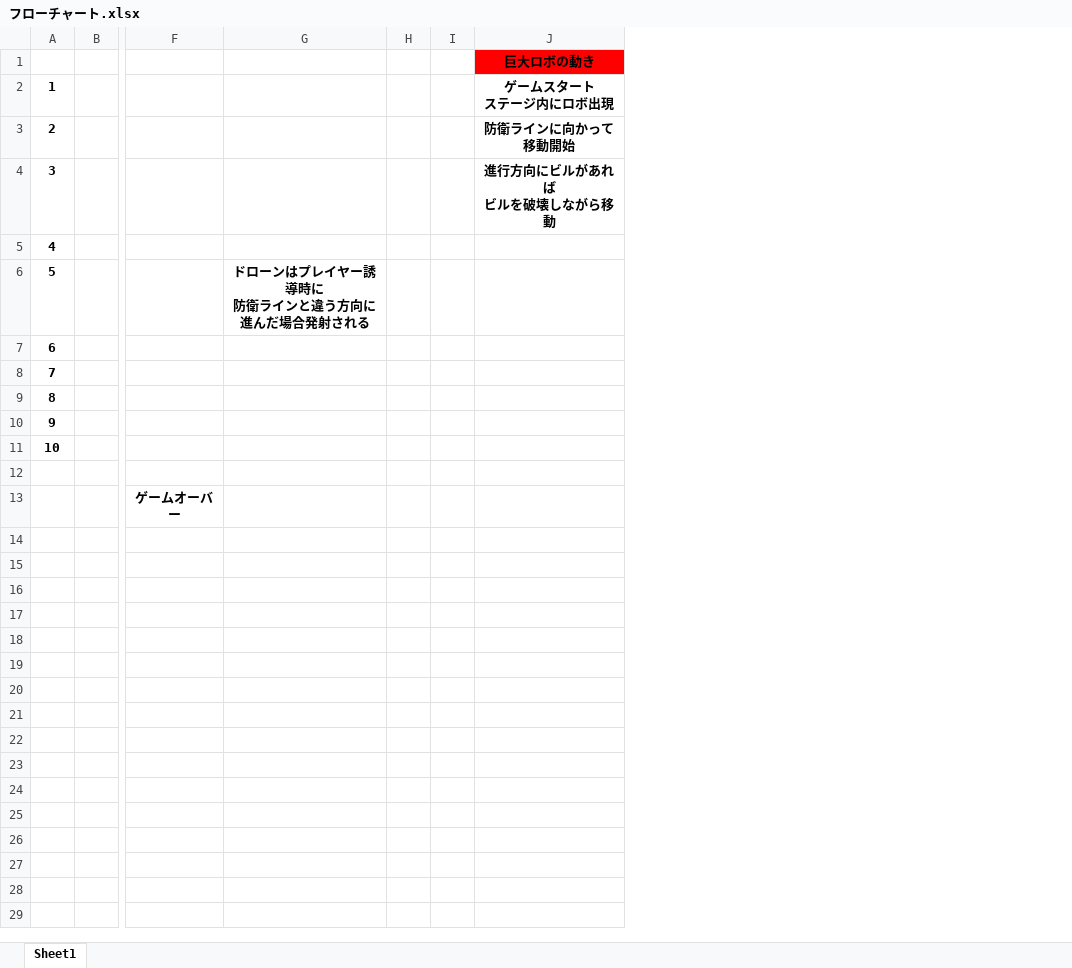
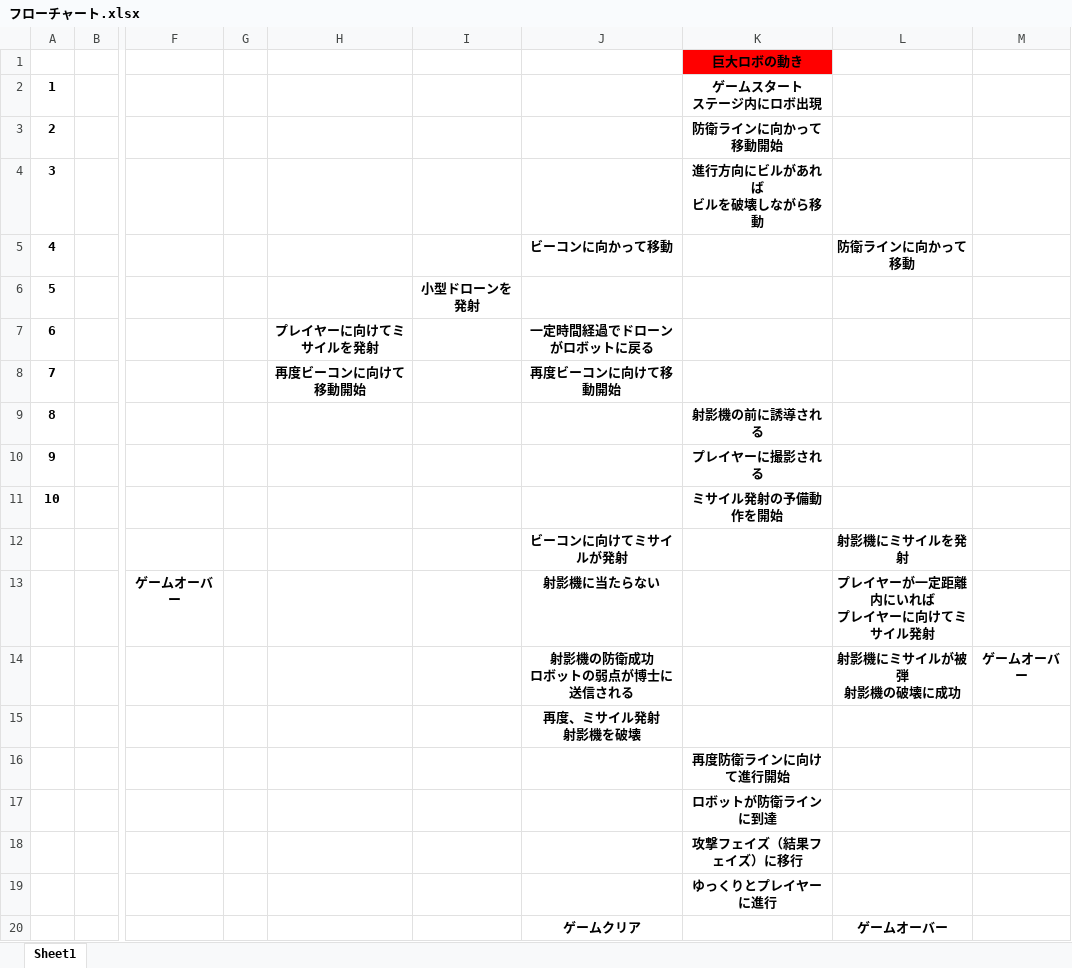
Before and after one commit to KousukeNakagawa/H30-4-, an Excel workbook: フローチャート.xlsx, sheet Sheet1, drawn as a sheet; only a part is shown, gaps mark what is left out; values as stored, in another font and other column widths than the file's, no borders; charts and pictures not drawn; removed rows and columns are numbered as before the commit, all else as after; ↵ is a line break in a cell; the diff names each change by its address in the sheet, - before the commit and + after, or states it on an @@ line.

Commit message:
敵のフローチャートを更新しました

```diff
--- a/フローチャート.xlsx (sheet Sheet1)
+++ b/フローチャート.xlsx (sheet Sheet1)
-column G, row 6: ドローンはプレイヤー誘導時に ↵ 防衛ラインと違う方向に進んだ場合発射される
-column I, empty
+column H, rows 7-8: プレイヤーに向けてミサイルを発射 | 再度ビーコンに向けて移動開始
+column I, row 6: 小型ドローンを発射
+column J, rows 5-20: ビーコンに向かって移動 |  | 一定時間経過でドローンがロボットに戻る | 再度ビーコンに向けて移動開始 |  |  |  | ビーコンに向けてミサイルが発射 | 射影機に当たらない | 射影機の防衛成功 ↵ ロボットの弱点が博士に送信される | 再度、ミサイル発射 ↵ 射影機を破壊 |  |  |  |  | ゲームクリア
+column L, rows 5-20: 防衛ラインに向かって移動 |  |  |  |  |  |  | 射影機にミサイルを発射 | プレイヤーが一定距離内にいれば ↵ プレイヤーに向けてミサイル発射 | 射影機にミサイルが被弾 ↵ 射影機の破壊に成功 |  |  |  |  |  | ゲームオーバー
+column M, row 14: ゲームオーバー
-K9: (empty)
+K9: 射影機の前に誘導される
-K10: (empty)
+K10: プレイヤーに撮影される
-K11: (empty)
+K11: ミサイル発射の予備動作を開始
-K16: (empty)
+K16: 再度防衛ラインに向けて進行開始
-K17: (empty)
+K17: ロボットが防衛ラインに到達
-K18: (empty)
+K18: 攻撃フェイズ（結果フェイズ）に移行
-K19: (empty)
+K19: ゆっくりとプレイヤーに進行
```
Also changed, not shown: charts or pictures.
